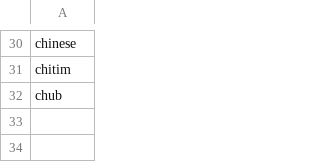
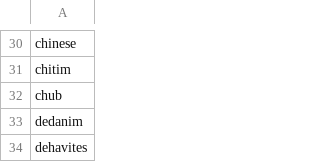
Before and after one commit to jadielam/intent-ranking, a CSV file: code/data/ner_entities/demonyms.csv, drawn as a sheet; only a part is shown, gaps mark what is left out.

```diff
--- a/code/data/ner_entities/demonyms.csv
+++ b/code/data/ner_entities/demonyms.csv
@@ -32 +32,3 @@ chitim
 chub
+dedanim
+dehavites
```
Also changed, not shown: code/data/ner_entities/cities.csv, code/data/ner_entities/other_places.csv, 1 other file.
